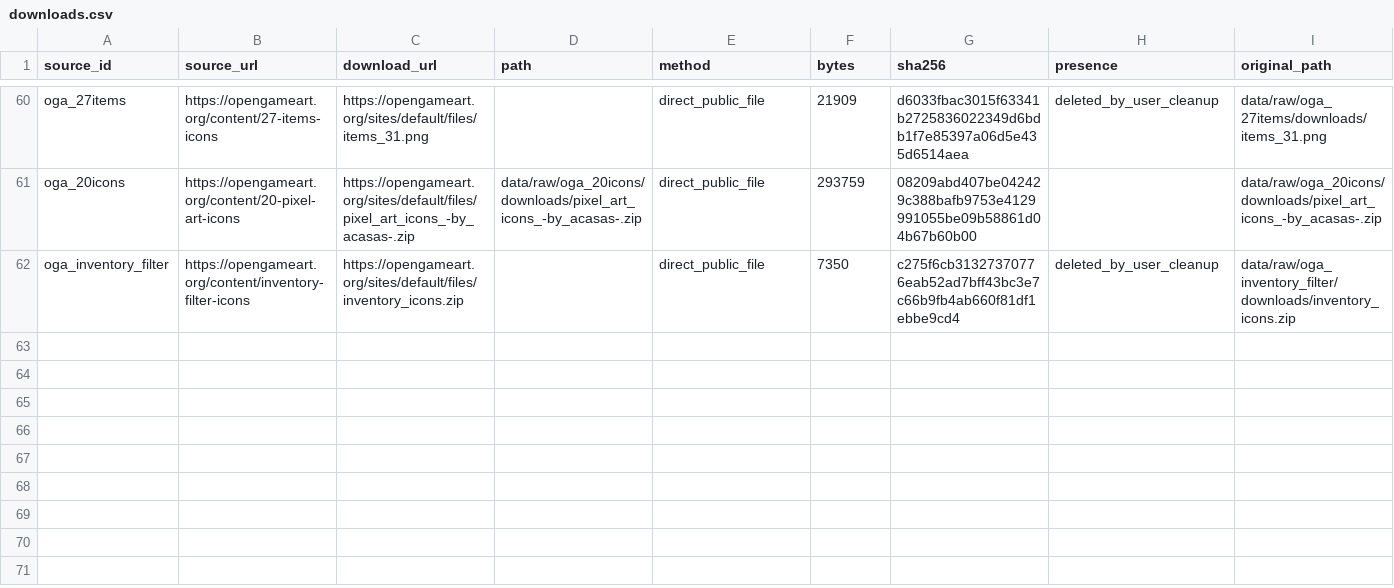
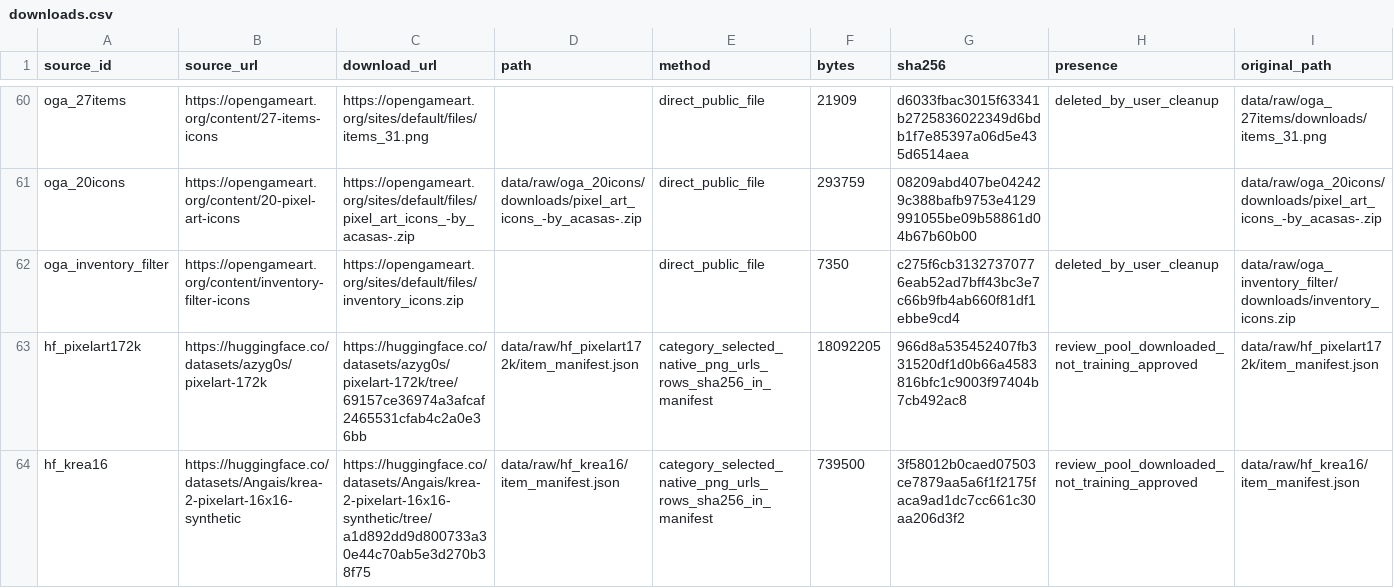
Before and after one commit to B-Dandelion/pixel-item-diffusion, a CSV file: docs/downloads.csv, drawn as a sheet; only a part is shown, gaps mark what is left out; rows hold the shown columns only; the diff names each change by its address in the sheet, - before the commit and + after, or states it on an @@ line.

Commit message:
data: collect and audit category-selected item candidates

```diff
--- a/docs/downloads.csv
+++ b/docs/downloads.csv
+row 63: hf_pixelart172k | https://huggingface.co/datasets/azyg0s/pixelart-172k | https://huggingface.co/datasets/azyg0s/pixelart-172k/tree/69157ce36974a3afcaf2465531cfab4c2a0e36bb | data/raw/hf_pixelart172k/item_manifest.json | category_selected_native_png_urls_rows_sha256_in_manifest | 18092205 | 966d8a535452407fb331520df1d0b66a4583816bfc1c9003f97404b7cb492ac8 | review_pool_downloaded_not_training_approved | data/raw/hf_pixelart172k/item_manifest.json
+row 64: hf_krea16 | https://huggingface.co/datasets/Angais/krea-2-pixelart-16x16-synthetic | https://huggingface.co/datasets/Angais/krea-2-pixelart-16x16-synthetic/tree/a1d892dd9d800733a30e44c70ab5e3d270b38f75 | data/raw/hf_krea16/item_manifest.json | category_selected_native_png_urls_rows_sha256_in_manifest | 739500 | 3f58012b0caed07503ce7879aa5a6f1f2175faca9ad1dc7cc661c30aa206d3f2 | review_pool_downloaded_not_training_approved | data/raw/hf_krea16/item_manifest.json
```
Also changed, not shown: docs/active_dataset_candidates.csv, docs/dataset_candidates.csv, 12 other files.
